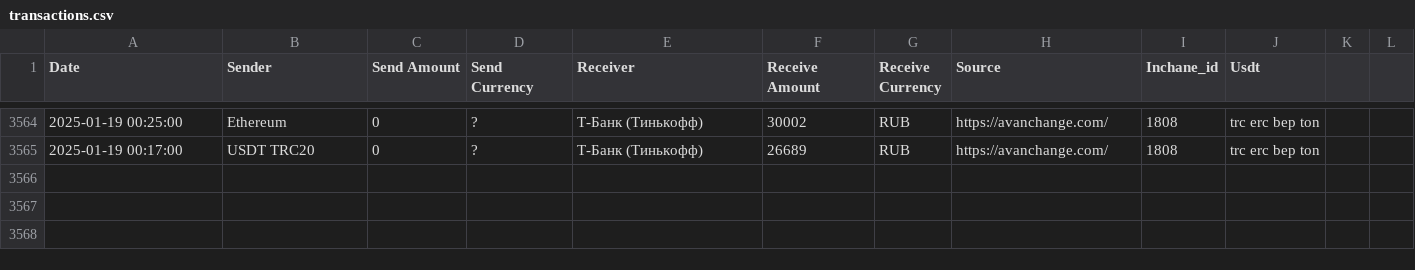
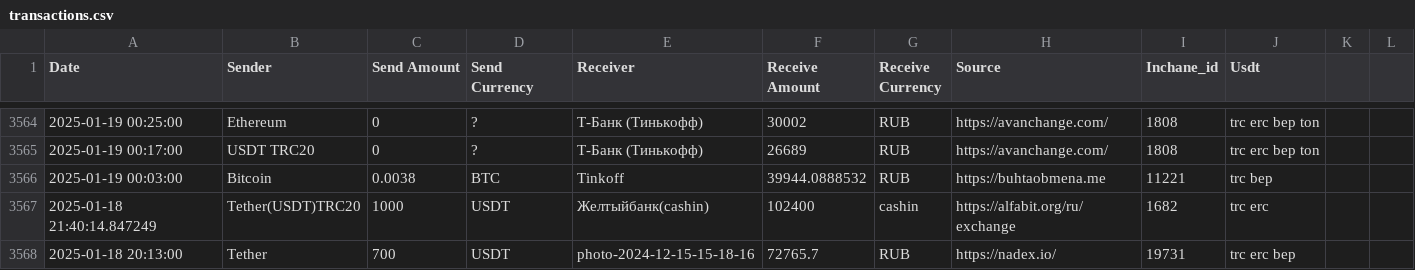
Before and after one commit to rusalyow/oth, a CSV file: transactions.csv, drawn as a sheet; only a part is shown, gaps mark what is left out.

Commit message:
автокомит

```diff
--- a/transactions.csv
+++ b/transactions.csv
@@ -3565 +3565,4 @@ Date,Sender,Send Amount,Send Currency,Receiver,Receive Amount,Receive Currency,S
 2025-01-19 00:17:00,USDT TRC20,0,?,Т-Банк (Тинькофф),26689,RUB,https://avanchange.com/,1808,trc erc bep ton
+2025-01-19 00:03:00,Bitcoin,0.0038,BTC,Tinkoff,39944.0888532,RUB,https://buhtaobmena.me,11221,trc bep
+2025-01-18 21:40:14.847249,Tether(USDT)TRC20,1000,USDT,Желтыйбанк(cashin),102400,cashin,https://alfabit.org/ru/exchange,1682,trc erc
+2025-01-18 20:13:00,Tether,700,USDT,photo-2024-12-15-15-18-16,72765.7,RUB,https://nadex.io/,19731,trc erc bep
```
